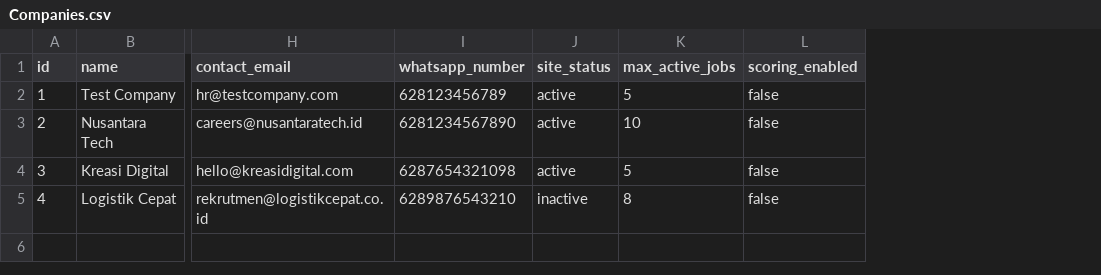
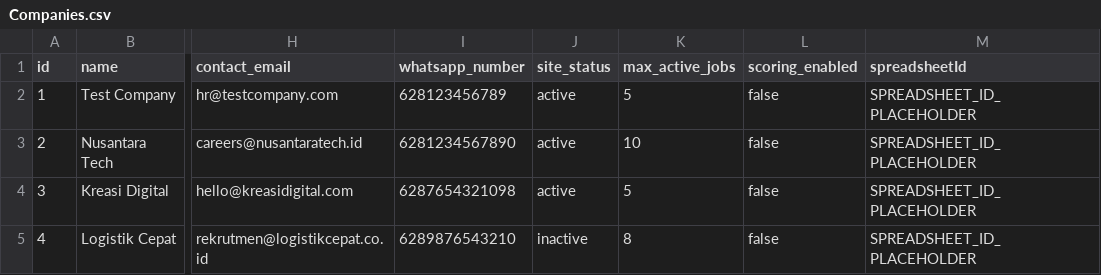
Before and after one commit to handharr-labs/wehire, a CSV file: apps-script/sheets/global/Companies.csv, drawn as a sheet; only a part is shown, gaps mark what is left out; the diff names each change by its address in the sheet, - before the commit and + after, or states it on an @@ line.

```diff
--- a/apps-script/sheets/global/Companies.csv
+++ b/apps-script/sheets/global/Companies.csv
+column M (spreadsheetId), rows 2-5: all SPREADSHEET_ID_PLACEHOLDER
```
Also changed, not shown: 2 other files.
